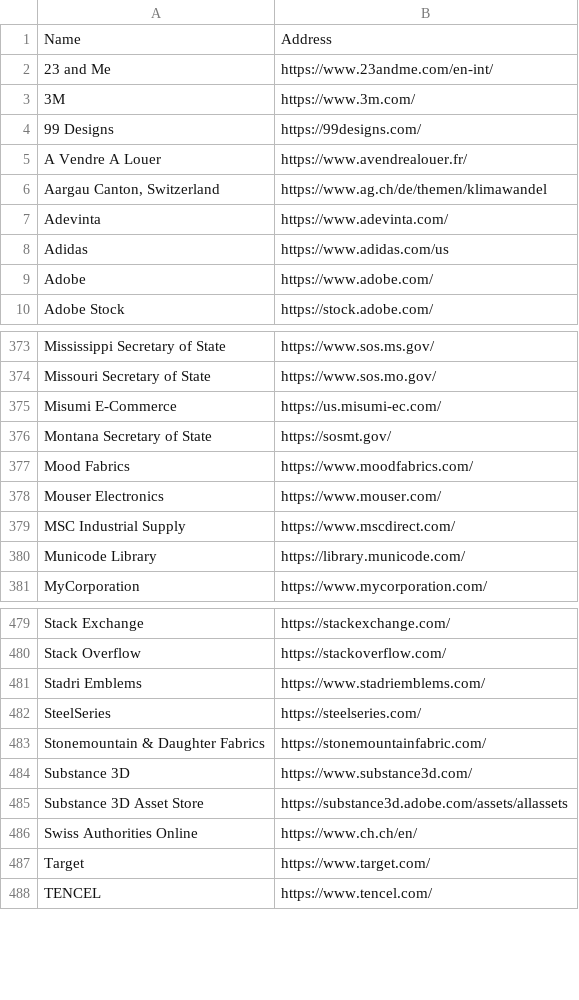
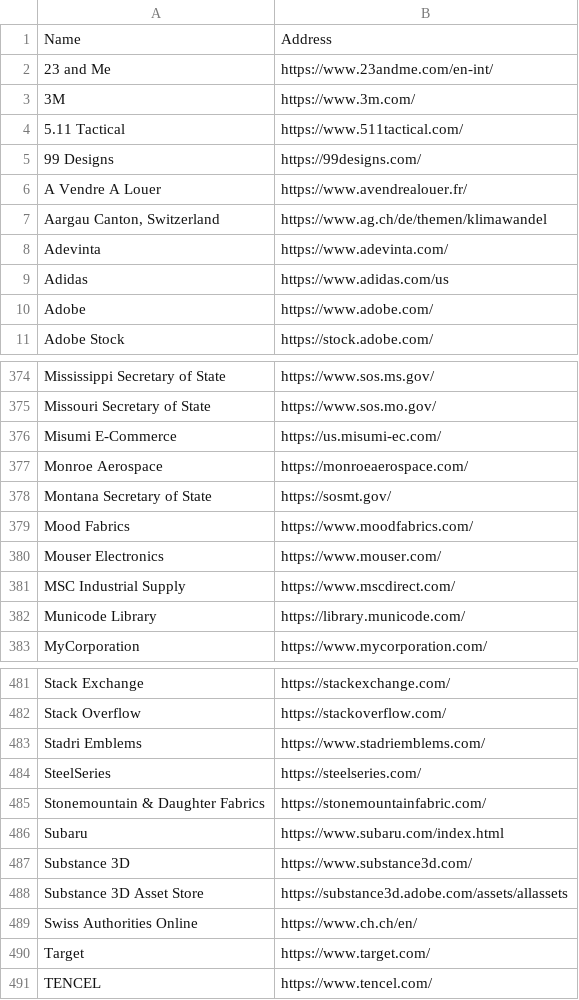
Before and after one commit to WobblyFish/WobblyFish.github.io, a CSV file: my_browser/allow_search.csv, drawn as a sheet; only a part is shown, gaps mark what is left out.

Commit message:
Update allow_search.csv

```diff
--- a/my_browser/allow_search.csv
+++ b/my_browser/allow_search.csv
@@ -3,2 +3,3 @@
 "3M","https://www.3m.com/"
+"5.11 Tactical","https://www.511tactical.com/"
 "99 Designs","https://99designs.com/"
@@ -375,2 +376,3 @@
 "Misumi E-Commerce","https://us.misumi-ec.com/"
+"Monroe Aerospace","https://monroeaerospace.com/"
 "Montana Secretary of State","https://sosmt.gov/"
@@ -483,2 +485,3 @@
 "Stonemountain & Daughter Fabrics","https://stonemountainfabric.com/"
+"Subaru","https://www.subaru.com/index.html"
 "Substance 3D","https://www.substance3d.com/"
```
